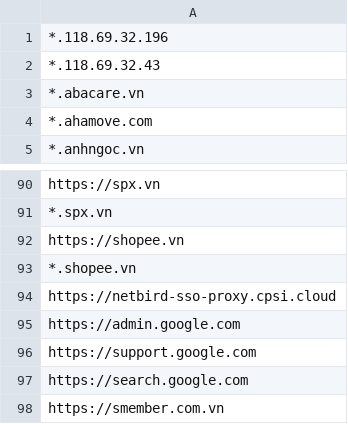
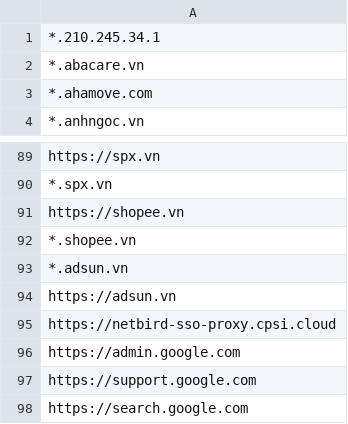
Before and after one commit to MinhThien11/ME-Website-Security, a CSV file: CPS_VP_BAOHANH_Website_Allows.csv, drawn as a sheet; only a part is shown, gaps mark what is left out; the shorter side is filled out with more unchanged rows.

```diff
--- a/CPS_VP_BAOHANH_Website_Allows.csv
+++ b/CPS_VP_BAOHANH_Website_Allows.csv
@@ -1,3 +1,2 @@
-*.118.69.32.196,
-*.118.69.32.43,
+*.210.245.34.1,
 *.abacare.vn,
@@ -93,2 +92,4 @@ https://shopee.vn,
 *.shopee.vn,
+*.adsun.vn,
+https://adsun.vn,
 https://netbird-sso-proxy.cpsi.cloud,
```
Also changed, not shown: CPS_VP_DIEUPHOI_Website_Allows.csv, CPS_VP_KHOTONG_Allows.csv, 1 other file.
